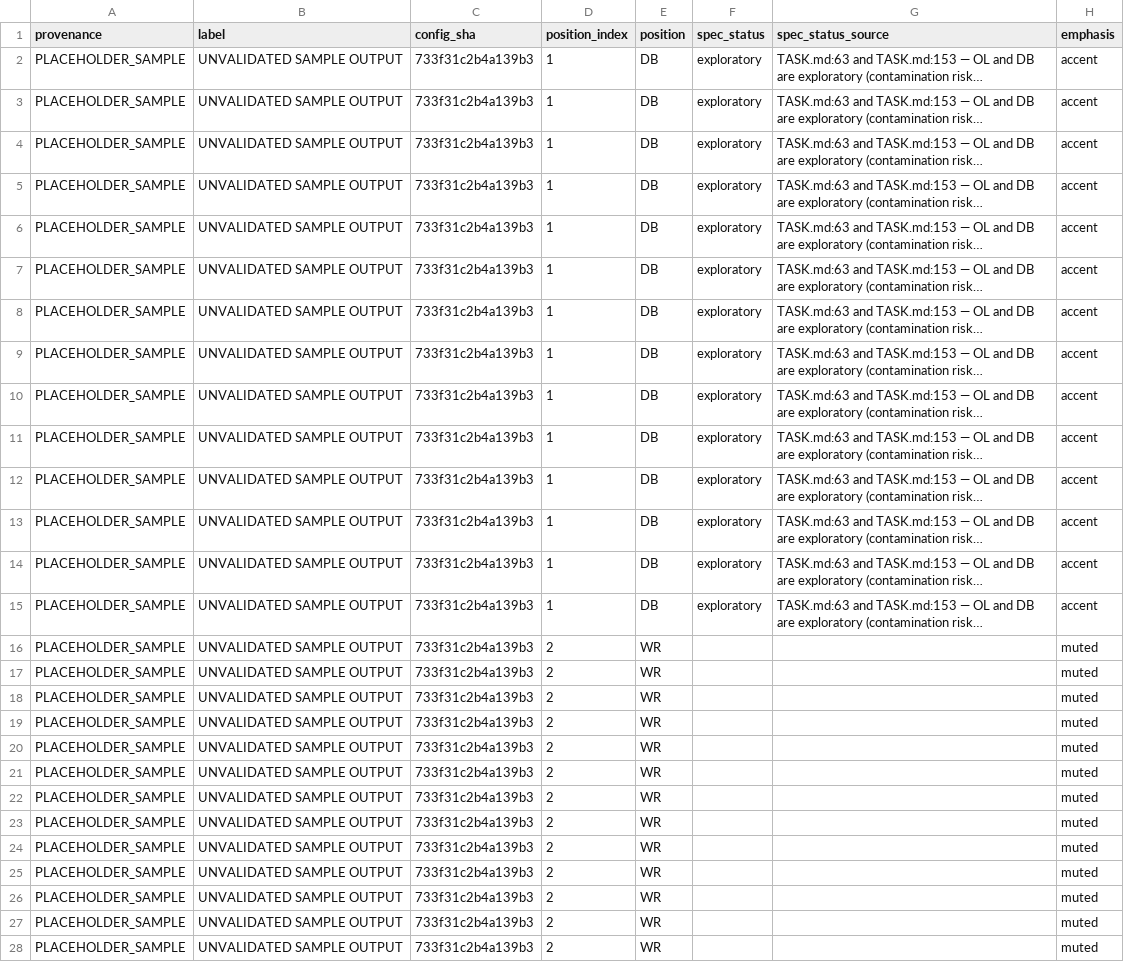
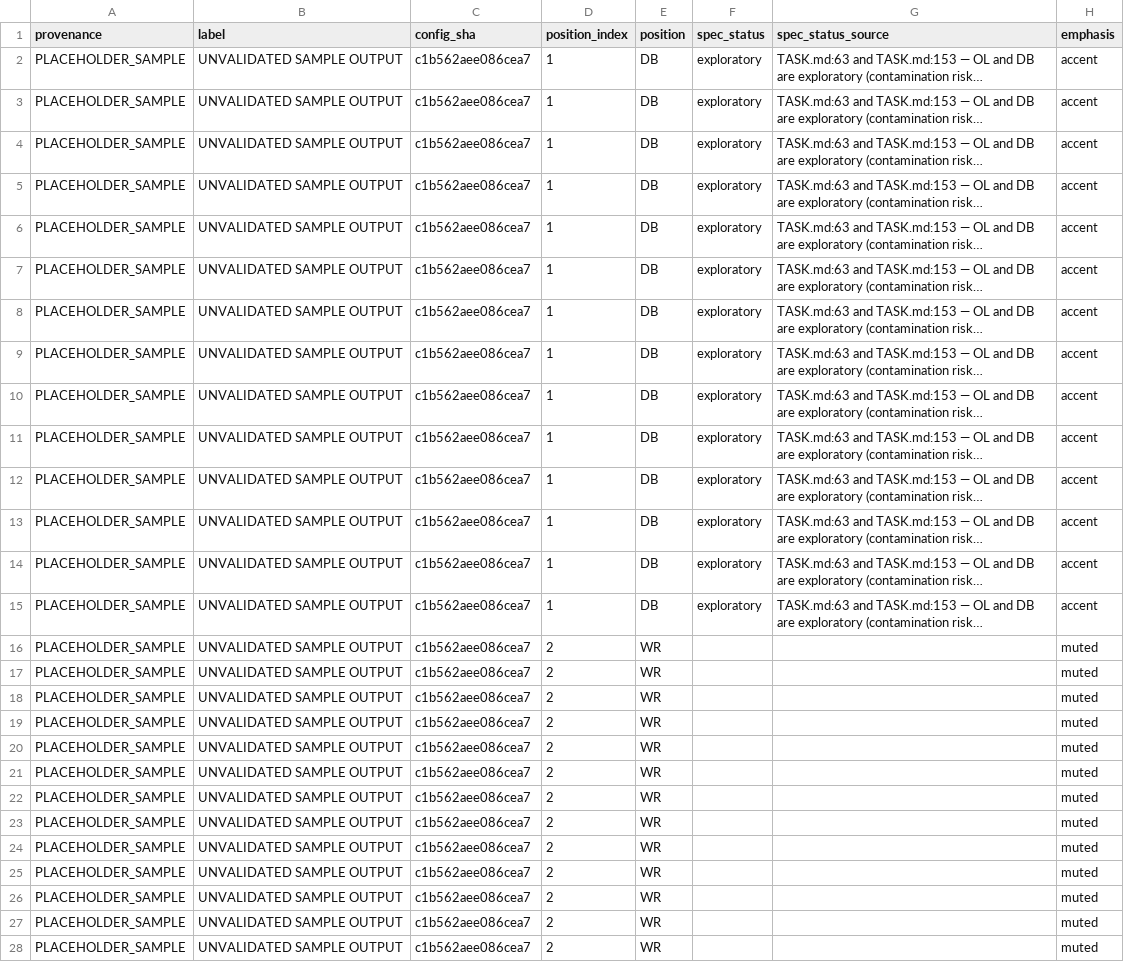
Before and after one commit to conormalone/BDB27, a CSV file: outputs/figures/fig_all_positions.csv, drawn as a sheet; only a part is shown; long unchanged cells end in …; the diff covers the shown part only; the diff names each change by its address in the sheet, - before the commit and + after, or states it on an @@ line.

```diff
--- a/outputs/figures/fig_all_positions.csv
+++ b/outputs/figures/fig_all_positions.csv
-C2:C28 (config_sha): 733f31c2b4a139b3
+C2:C28 (config_sha): c1b562aee086cea7
```
Also changed, not shown: 43 edited cells elsewhere in this file, outputs/figures/fig_before_after.csv, outputs/figures/fig_drill_coverage.csv, 11 other files.
